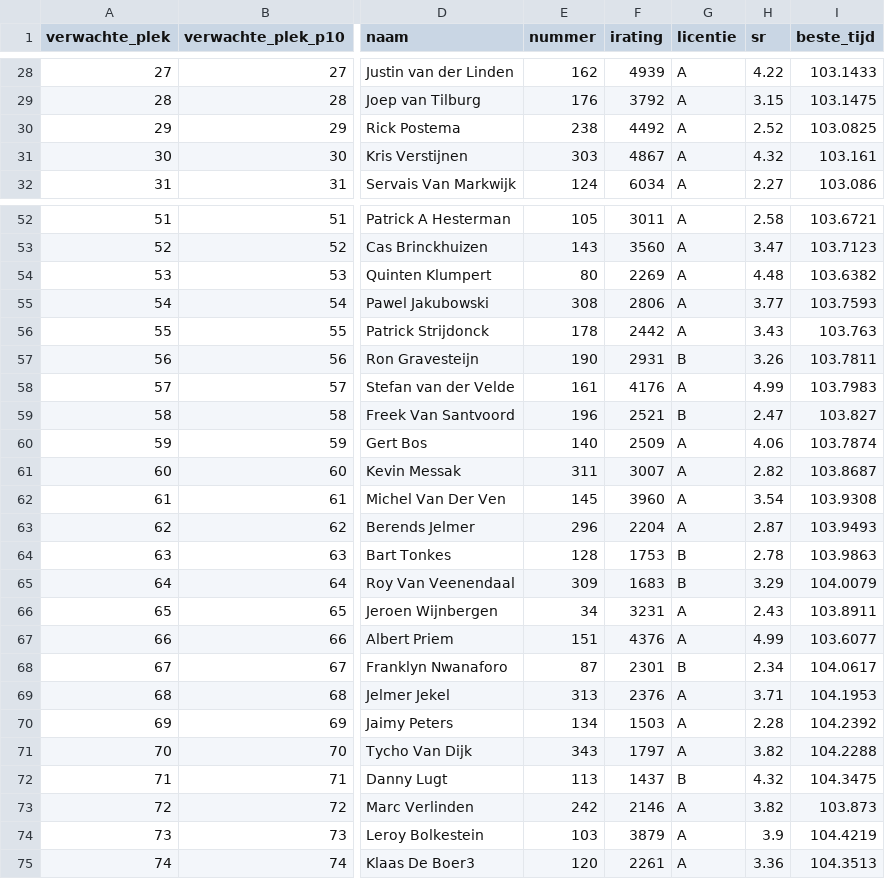
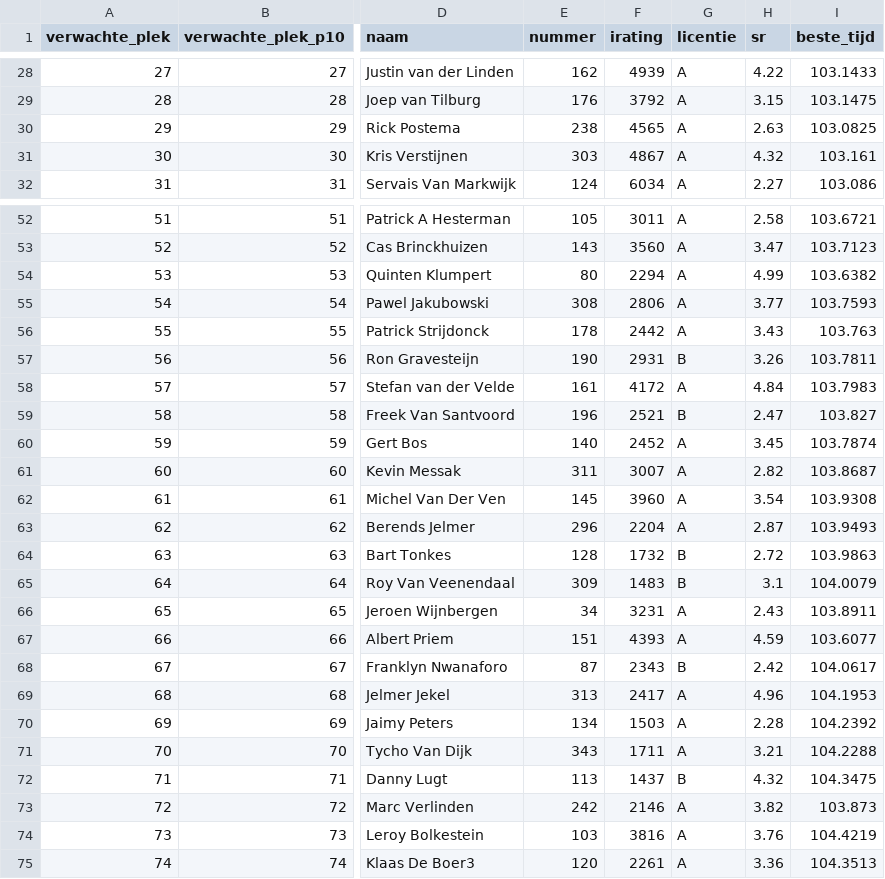
Before and after one commit to Diegoteun/nkiracing2026-valkra, a CSV file: data/valkra-nk-prequal-rijders.csv, drawn as a sheet; only a part is shown, gaps mark what is left out; the diff covers the shown part only; the diff names each change by its address in the sheet, - before the commit and + after, or states it on an @@ line.

```diff
--- a/data/valkra-nk-prequal-rijders.csv
+++ b/data/valkra-nk-prequal-rijders.csv
-F30 (irating): 4492
+F30 (irating): 4565
-H30 (sr): 2.52
+H30 (sr): 2.63
-F54 (irating): 2269
+F54 (irating): 2294
-H54 (sr): 4.48
+H54 (sr): 4.99
-F58 (irating): 4176
+F58 (irating): 4172
-H58 (sr): 4.99
+H58 (sr): 4.84
-F60 (irating): 2509
+F60 (irating): 2452
-H60 (sr): 4.06
+H60 (sr): 3.45
-F64 (irating): 1753
+F64 (irating): 1732
-H64 (sr): 2.78
+H64 (sr): 2.72
-F65 (irating): 1683
+F65 (irating): 1483
-H65 (sr): 3.29
+H65 (sr): 3.1
-F67 (irating): 4376
+F67 (irating): 4393
-H67 (sr): 4.99
+H67 (sr): 4.59
-F68 (irating): 2301
+F68 (irating): 2343
-H68 (sr): 2.34
+H68 (sr): 2.42
-F69 (irating): 2376
+F69 (irating): 2417
-H69 (sr): 3.71
+H69 (sr): 4.96
-F71 (irating): 1797
+F71 (irating): 1711
-H71 (sr): 3.82
+H71 (sr): 3.21
-F74 (irating): 3879
+F74 (irating): 3816
-H74 (sr): 3.9
+H74 (sr): 3.76
```
Also changed, not shown: 74 edited cells elsewhere in this file, 9 other files.
